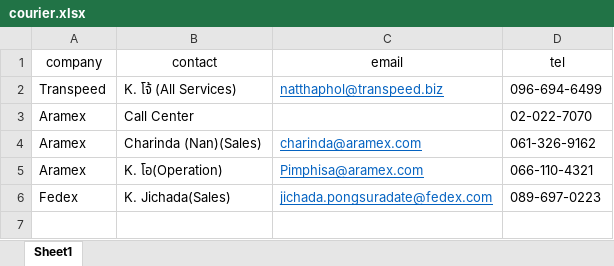
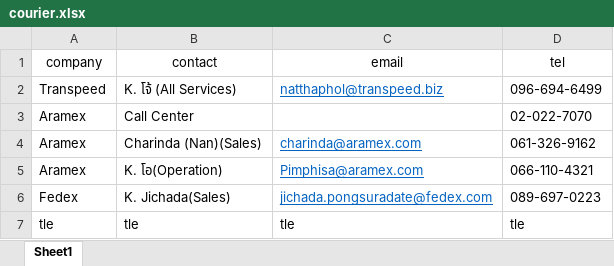
Before and after one commit to natthaphon47tle/linebot-project, an Excel workbook: courier.xlsx, sheet Sheet1, drawn as a sheet; values as stored, in another font and other column widths than the file's, no borders; the diff names each change by its address in the sheet, - before the commit and + after, or states it on an @@ line.

Commit message:
fix courier upload

```diff
--- a/courier.xlsx (sheet Sheet1)
+++ b/courier.xlsx (sheet Sheet1)
+row 7: tle | tle | tle | tle
```
Also changed, not shown: 1 other file.
